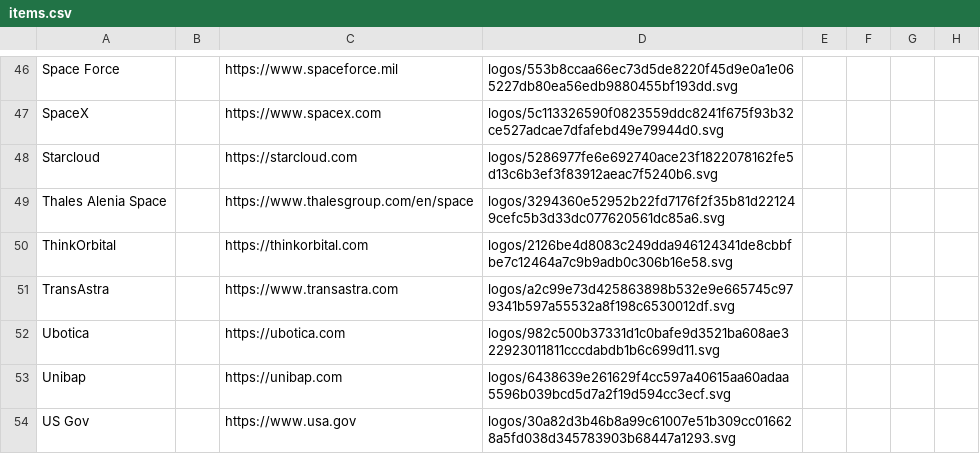
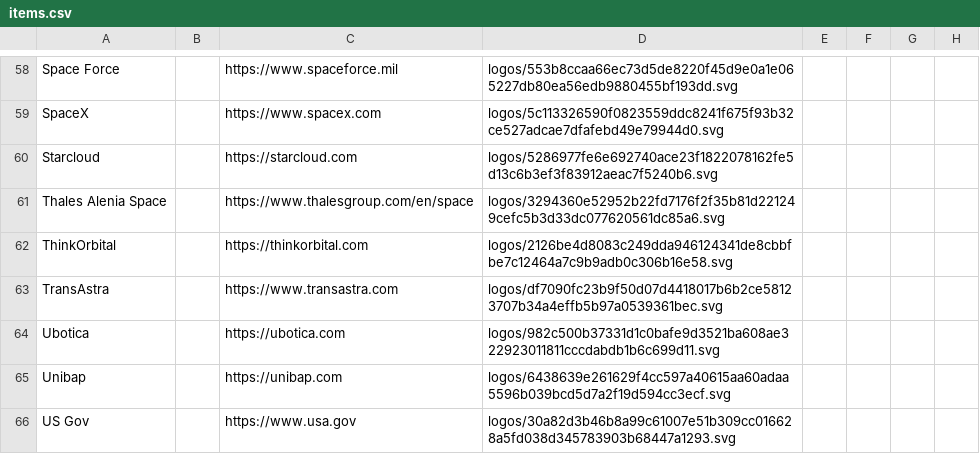
Before and after one commit to JayCuthrell/svc.fudge.org, a CSV file: docs/items.csv, drawn as a sheet; only a part is shown, gaps mark what is left out; addresses are those after the commit; the diff covers the shown part only; the diff names each change by its address in the sheet, - before the commit and + after, or states it on an @@ line.

```diff
--- a/docs/items.csv
+++ b/docs/items.csv
-D63: logos/a2c99e73d425863898b532e9e665745c979341b597a55532a8f198c6530012df.svg
+D63: logos/df7090fc23b9f50d07d4418017b6b2ce58123707b34a4effb5b97a0539361bec.svg
```
Also changed, not shown: 13 added rows and 2 edited cells elsewhere in this file, 56 other files.
